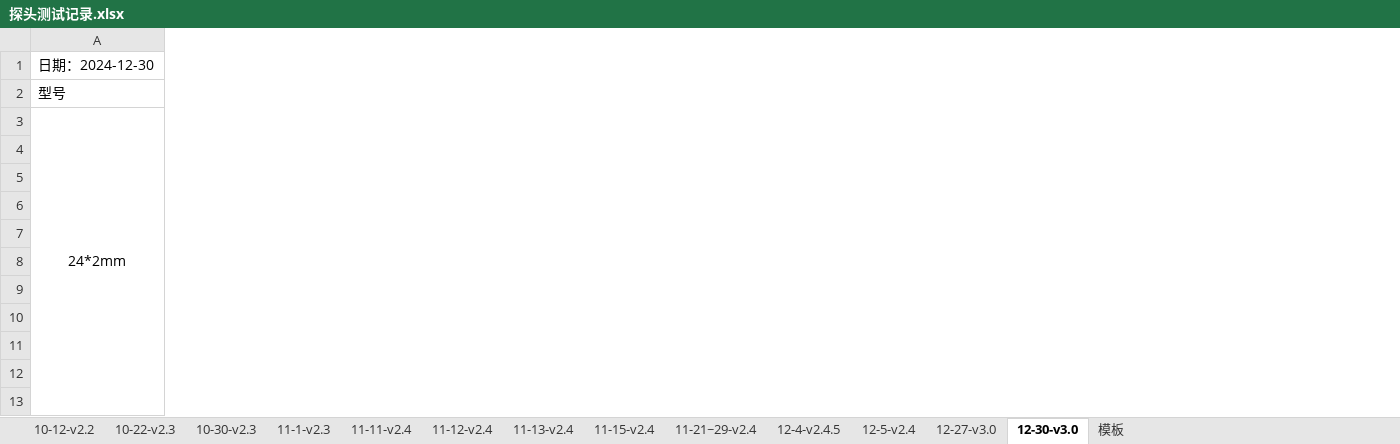
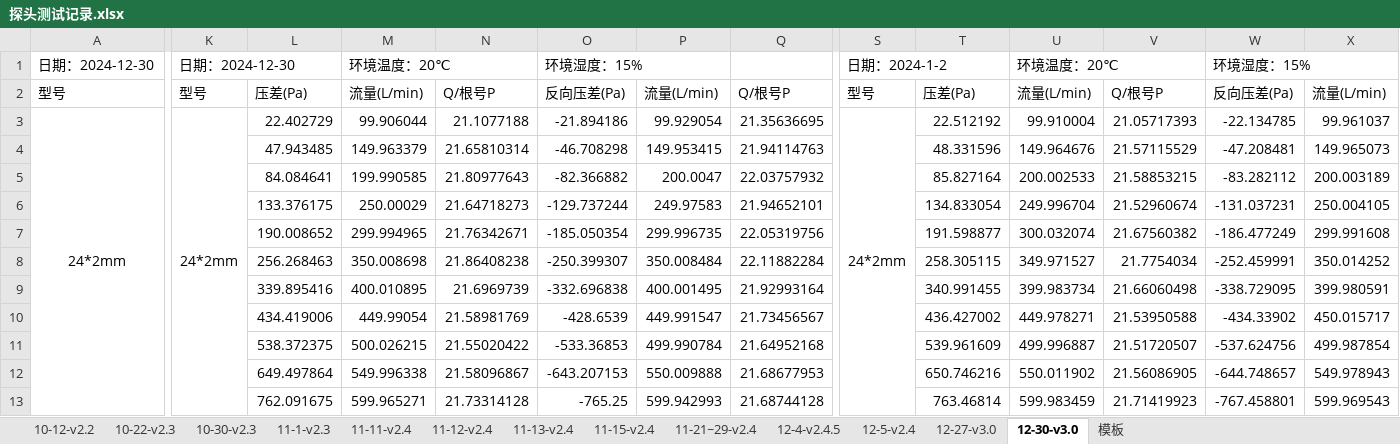
Before and after one commit to zz-yl/doc, an Excel workbook: 探头测试记录.xlsx, sheet 12-30-v3.0, drawn as a sheet; only a part is shown, gaps mark what is left out; values as stored, in another font and other column widths than the file's, no borders; the diff covers the shown part only; the diff names each change by its address in the sheet, - before the commit and + after, or states it on an @@ line.

```diff
--- a/探头测试记录.xlsx (sheet 12-30-v3.0)
+++ b/探头测试记录.xlsx (sheet 12-30-v3.0)
+column K, rows 1-3: 日期：2024-12-30 | 型号 | 24*2mm
+column L, rows 2-13: 压差(Pa) | 22.402729 | 47.943485 | 84.084641 | 133.376175 | 190.008652 | 256.268463 | 339.895416 | 434.419006 | 538.372375 | 649.497864 | 762.091675
+column M, rows 1-13: 环境温度：20℃ | 流量(L/min) | 99.906044 | 149.963379 | 199.990585 | 250.00029 | 299.994965 | 350.008698 | 400.010895 | 449.99054 | 500.026215 | 549.996338 | 599.965271
+column N, rows 2-13: Q/根号P | 21.1077188 | 21.65810314 | 21.80977643 | 21.64718273 | 21.76342671 | 21.86408238 | 21.6969739 | 21.58981769 | 21.55020422 | 21.58096867 | 21.73314128
+column O, rows 1-13: 环境湿度：15% | 反向压差(Pa) | -21.894186 | -46.708298 | -82.366882 | -129.737244 | -185.050354 | -250.399307 | -332.696838 | -428.6539 | -533.36853 | -643.207153 | -765.25
+column P, rows 2-13: 流量(L/min) | 99.929054 | 149.953415 | 200.0047 | 249.97583 | 299.996735 | 350.008484 | 400.001495 | 449.991547 | 499.990784 | 550.009888 | 599.942993
+column Q, rows 2-13: Q/根号P | 21.35636695 | 21.94114763 | 22.03757932 | 21.94652101 | 22.05319756 | 22.11882284 | 21.92993164 | 21.73456567 | 21.64952168 | 21.68677953 | 21.68744128
+column S, rows 1-3: 日期：2024-1-2 | 型号 | 24*2mm
+column T, rows 2-13: 压差(Pa) | 22.512192 | 48.331596 | 85.827164 | 134.833054 | 191.598877 | 258.305115 | 340.991455 | 436.427002 | 539.961609 | 650.746216 | 763.46814
+column U, rows 1-13: 环境温度：20℃ | 流量(L/min) | 99.910004 | 149.964676 | 200.002533 | 249.996704 | 300.032074 | 349.971527 | 399.983734 | 449.978271 | 499.996887 | 550.011902 | 599.983459
+column V, rows 2-13: Q/根号P | 21.05717393 | 21.57115529 | 21.58853215 | 21.52960674 | 21.67560382 | 21.7754034 | 21.66060498 | 21.53950588 | 21.51720507 | 21.56086905 | 21.71419923
+column W, rows 1-13: 环境湿度：15% | 反向压差(Pa) | -22.134785 | -47.208481 | -83.282112 | -131.037231 | -186.477249 | -252.459991 | -338.729095 | -434.33902 | -537.624756 | -644.748657 | -767.458801
+column X, rows 2-13: 流量(L/min) | 99.961037 | 149.965073 | 200.003189 | 250.004105 | 299.991608 | 350.014252 | 399.980591 | 450.015717 | 499.987854 | 549.978943 | 599.969543
```
Also changed, not shown: 48 added rows and 11 added columns elsewhere in this sheet, sheet 模板, 1 other file.
